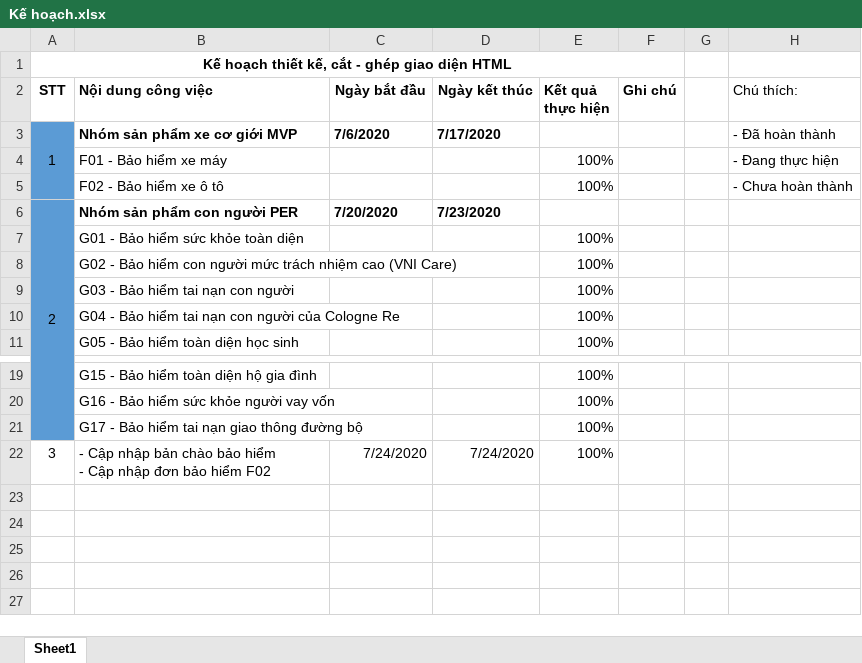
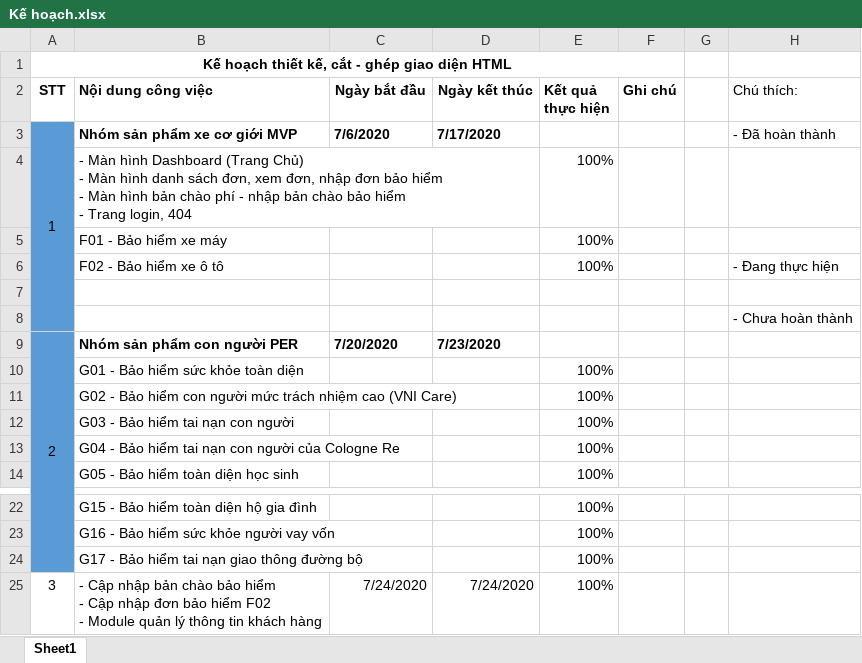
Before and after one commit to lvoddat95/PHP, an Excel workbook: Kế hoạch.xlsx, sheet Sheet1, drawn as a sheet; only a part is shown, gaps mark what is left out; values as stored, in another font and other column widths than the file's, no borders; addresses are those after the commit; ↵ is a line break in a cell; the diff names each change by its address in the sheet, - before the commit and + after, or states it on an @@ line.

```diff
--- a/Kế hoạch.xlsx (sheet Sheet1)
+++ b/Kế hoạch.xlsx (sheet Sheet1)
+row 4:  | - Màn hình Dashboard (Trang Chủ) ↵ - Màn hình danh sách đơn, xem đơn, nhập đơn bảo hiểm ↵ - Màn hình bản chào phí - nhập bản chào bảo hiểm ↵ - Trang login, 404 |  |  | 100%
-H5 (Chú thích:): - Đang thực hiện
+H5 (Chú thích:): (empty)
-H6 (Chú thích:): - Chưa hoàn thành
+H6 (Chú thích:): - Đang thực hiện
+row 7: (empty)
+row 8:  |  |  |  |  |  |  | - Chưa hoàn thành
-B25 (Nội dung công việc): …hiểm F02
+B25 (Nội dung công việc): …hiểm F02 ↵ - Module quản lý thông tin khách hàng
```
Also changed, not shown: 5 other files.
